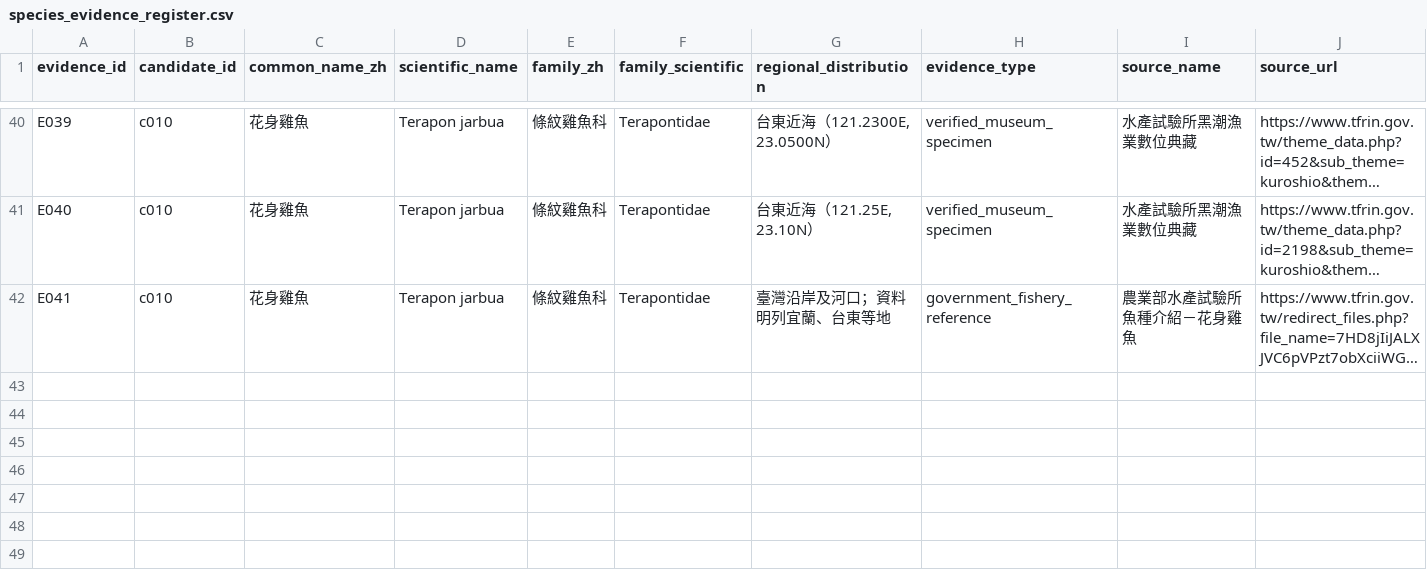
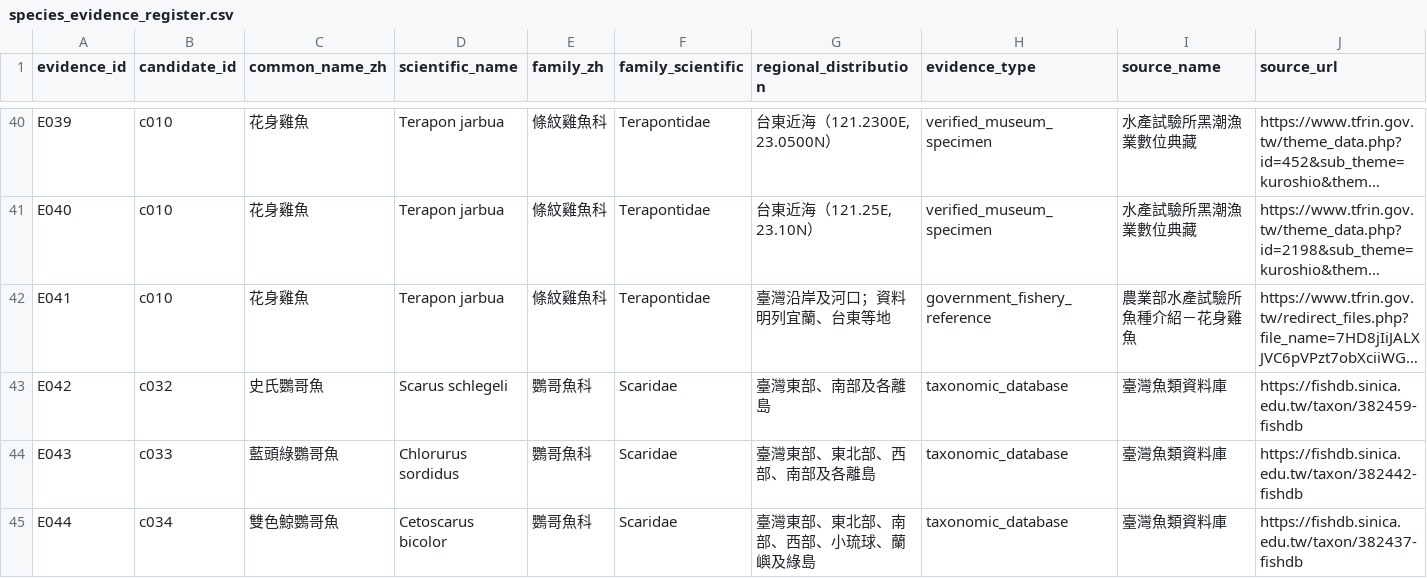
Before and after one commit to fb326549-lang/fishing-intelligence, a CSV file: P1/species/species_evidence_register.csv, drawn as a sheet; only a part is shown, gaps mark what is left out; long unchanged cells end in …; rows hold the shown columns only; the diff covers the shown part only; the diff names each change by its address in the sheet, - before the commit and + after, or states it on an @@ line.

```diff
--- a/P1/species/species_evidence_register.csv
+++ b/P1/species/species_evidence_register.csv
+row 43: E042 | c032 | 史氏鸚哥魚 | Scarus schlegeli | 鸚哥魚科 | Scaridae | 臺灣東部、南部及各離島 | taxonomic_database | 臺灣魚類資料庫 | https://fishdb.sinica.edu.tw/taxon/382459-fishdb
+row 44: E043 | c033 | 藍頭綠鸚哥魚 | Chlorurus sordidus | 鸚哥魚科 | Scaridae | 臺灣東部、東北部、西部、南部及各離島 | taxonomic_database | 臺灣魚類資料庫 | https://fishdb.sinica.edu.tw/taxon/382442-fishdb
+row 45: E044 | c034 | 雙色鯨鸚哥魚 | Cetoscarus bicolor | 鸚哥魚科 | Scaridae | 臺灣東部、東北部、南部、西部、小琉球、蘭嶼及綠島 | taxonomic_database | 臺灣魚類資料庫 | https://fishdb.sinica.edu.tw/taxon/382437-fishdb
```
Also changed, not shown: 2 added rows elsewhere in this file, P1/species/species_candidate_register.csv, P1/species/species_ecology_parameters.csv.
